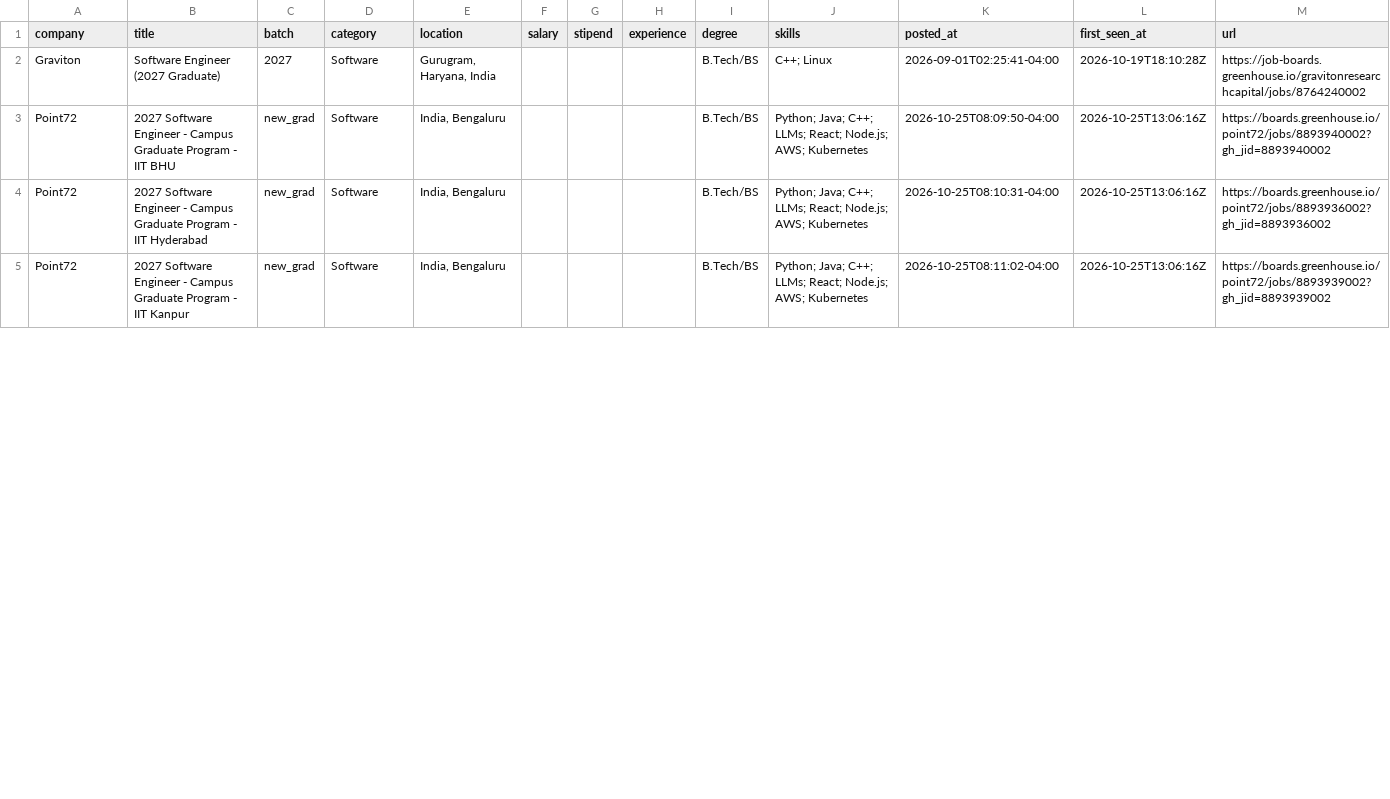
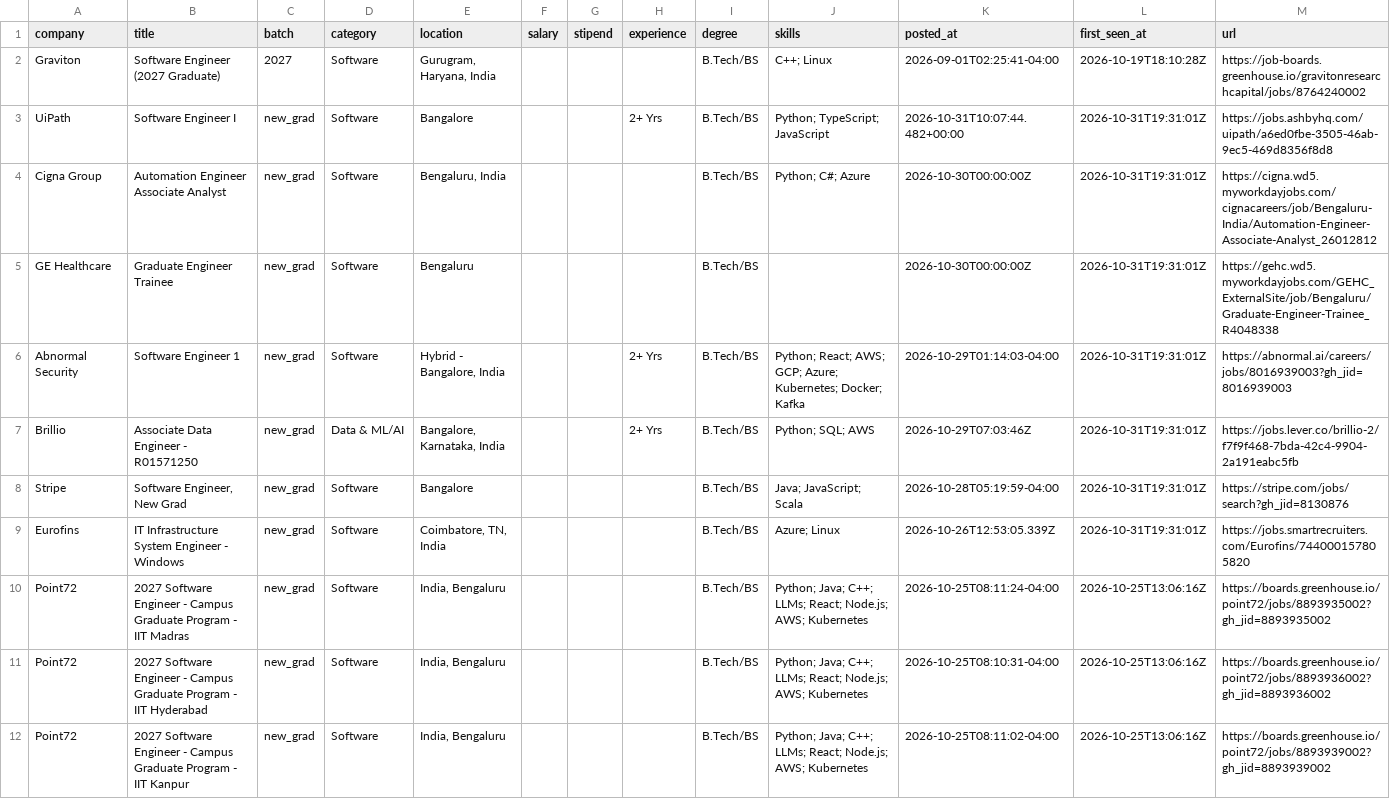
Before and after one commit to Rohan-droid7341/job-for-freshers, a CSV file: data/jobs.csv, drawn as a sheet; only a part is shown; the diff covers the shown part only.

```diff
--- a/data/jobs.csv
+++ b/data/jobs.csv
@@ -2,3 +2,10 @@ company,title,batch,category,location,salary,stipend,experience,degree,skills,po
 Graviton,Software Engineer (2027 Graduate),2027,Software,"Gurugram, Haryana, India",,,,B.Tech/BS,C++; Linux,2026-09-01T02:25:41-04:00,2026-10-19T18:10:28Z,https://job-boards.greenhouse.io/gravitonresearchcapital/jobs/8764240002
-Point72,2027 Software Engineer - Campus Graduate Program - IIT BHU,new_grad,Software,"India, Bengaluru",,,,B.Tech/BS,Python; Java; C++; LLMs; React; Node.js; AWS; Kubernetes,2026-10-25T08:09:50-04:00,2026-10-25T13:06:16Z,https://boards.greenhouse.io/point72/jobs/8893940002?gh_jid=8893940002
+UiPath,Software Engineer I,new_grad,Software,Bangalore,,,2+ Yrs,B.Tech/BS,Python; TypeScript; JavaScript,2026-10-31T10:07:44.482+00:00,2026-10-31T19:31:01Z,https://jobs.ashbyhq.com/uipath/a6ed0fbe-3505-46ab-9ec5-469d8356f8d8
+Cigna Group,Automation Engineer Associate Analyst,new_grad,Software,"Bengaluru, India",,,,B.Tech/BS,Python; C#; Azure,2026-10-30T00:00:00Z,2026-10-31T19:31:01Z,https://cigna.wd5.myworkdayjobs.com/cignacareers/job/Bengaluru-India/Automation-Engineer-Associate-Analyst_26012812
+GE Healthcare,Graduate Engineer Trainee,new_grad,Software,Bengaluru,,,,B.Tech/BS,,2026-10-30T00:00:00Z,2026-10-31T19:31:01Z,https://gehc.wd5.myworkdayjobs.com/GEHC_ExternalSite/job/Bengaluru/Graduate-Engineer-Trainee_R4048338
+Abnormal Security,Software Engineer 1,new_grad,Software,"Hybrid - Bangalore, India",,,2+ Yrs,B.Tech/BS,Python; React; AWS; GCP; Azure; Kubernetes; Docker; Kafka,2026-10-29T01:14:03-04:00,2026-10-31T19:31:01Z,https://abnormal.ai/careers/jobs/8016939003?gh_jid=8016939003
+Brillio,Associate Data Engineer - R01571250,new_grad,Data & ML/AI,"Bangalore, Karnataka, India",,,2+ Yrs,B.Tech/BS,Python; SQL; AWS,2026-10-29T07:03:46Z,2026-10-31T19:31:01Z,https://jobs.lever.co/brillio-2/f7f9f468-7bda-42c4-9904-2a191eabc5fb
+Stripe,"Software Engineer, New Grad",new_grad,Software,Bangalore,,,,B.Tech/BS,Java; JavaScript; Scala,2026-10-28T05:19:59-04:00,2026-10-31T19:31:01Z,https://stripe.com/jobs/search?gh_jid=8130876
+Eurofins,IT Infrastructure System Engineer - Windows,new_grad,Software,"Coimbatore, TN, India",,,,B.Tech/BS,Azure; Linux,2026-10-26T12:53:05.339Z,2026-10-31T19:31:01Z,https://jobs.smartrecruiters.com/Eurofins/744000157805820
+Point72,2027 Software Engineer - Campus Graduate Program - IIT Madras,new_grad,Software,"India, Bengaluru",,,,B.Tech/BS,Python; Java; C++; LLMs; React; Node.js; AWS; Kubernetes,2026-10-25T08:11:24-04:00,2026-10-25T13:06:16Z,https://boards.greenhouse.io/point72/jobs/8893935002?gh_jid=8893935002
 Point72,2027 Software Engineer - Campus Graduate Program - IIT Hyderabad,new_grad,Software,"India, Bengaluru",,,,B.Tech/BS,Python; Java; C++; LLMs; React; Node.js; AWS; Kubernetes,2026-10-25T08:10:31-04:00,2026-10-25T13:06:16Z,https://boards.greenhouse.io/point72/jobs/8893936002?gh_jid=8893936002
```
Also changed, not shown: 3 added rows, 6 removed rows and 3 edited cells elsewhere in this file, 14 other files.
